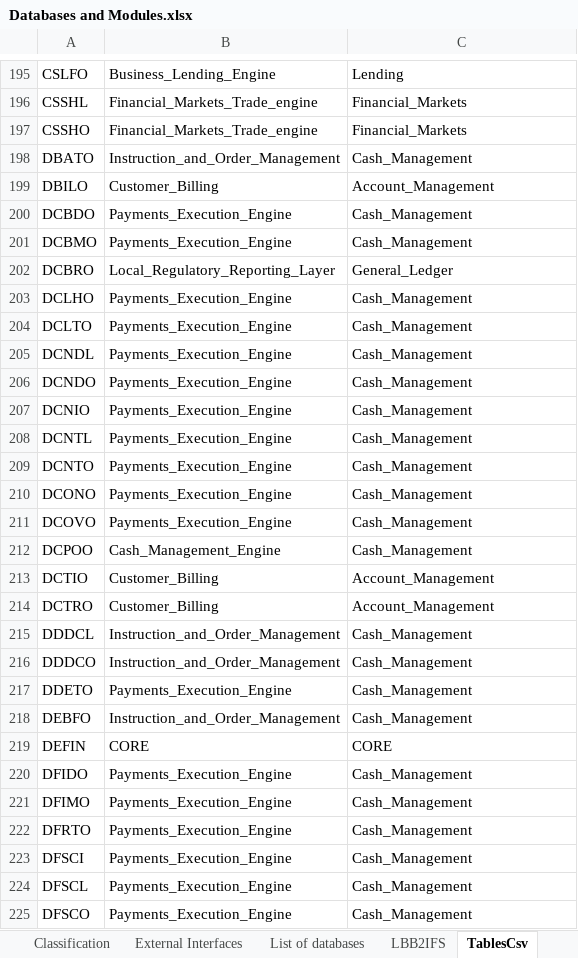
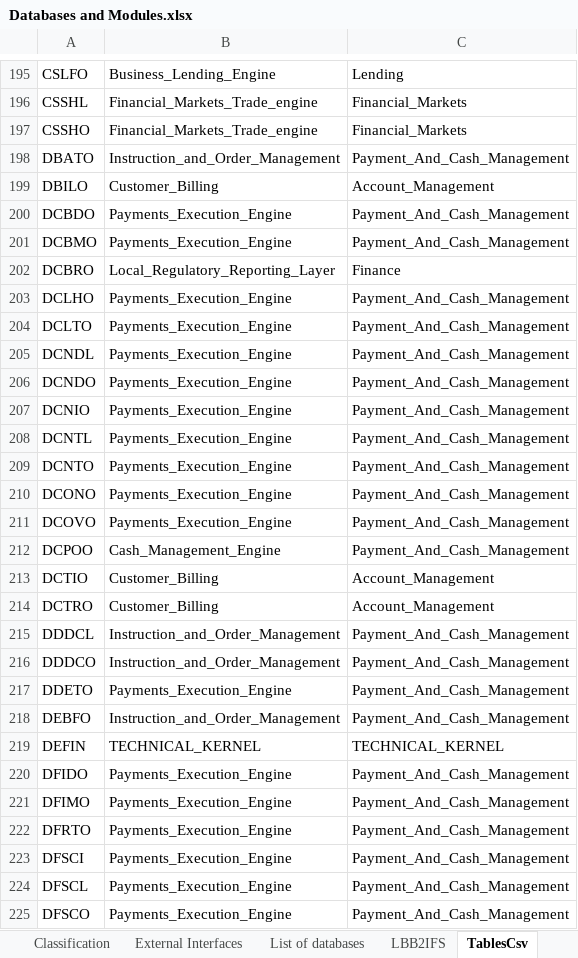
Before and after one commit to TomDeweerdt/BaselinedDocs, an Excel workbook: ifsarchi/Databases and Modules.xlsx, sheet TablesCsv, drawn as a sheet; only a part is shown, gaps mark what is left out; values as stored, in another font and other column widths than the file's, no borders; the diff covers the shown part only; the diff names each change by its address in the sheet, - before the commit and + after, or states it on an @@ line.

```diff
--- a/ifsarchi/Databases and Modules.xlsx (sheet TablesCsv)
+++ b/ifsarchi/Databases and Modules.xlsx (sheet TablesCsv)
-C198: Cash_Management
+C198: Payment_And_Cash_Management
-C200:C201: Cash_Management
+C200:C201: Payment_And_Cash_Management
-C202: General_Ledger
+C202: Finance
-C203:C212: Cash_Management
+C203:C212: Payment_And_Cash_Management
-C215:C218: Cash_Management
+C215:C218: Payment_And_Cash_Management
-B219: CORE
+B219: TECHNICAL_KERNEL
-C219: CORE
+C219: TECHNICAL_KERNEL
-C220:C225: Cash_Management
+C220:C225: Payment_And_Cash_Management
```
Also changed, not shown: 247 edited cells elsewhere in this sheet, sheet Tables info, sheet LBB2IFS, sheet Work progress, formulas that keep their value, charts or pictures, 4 other files.
